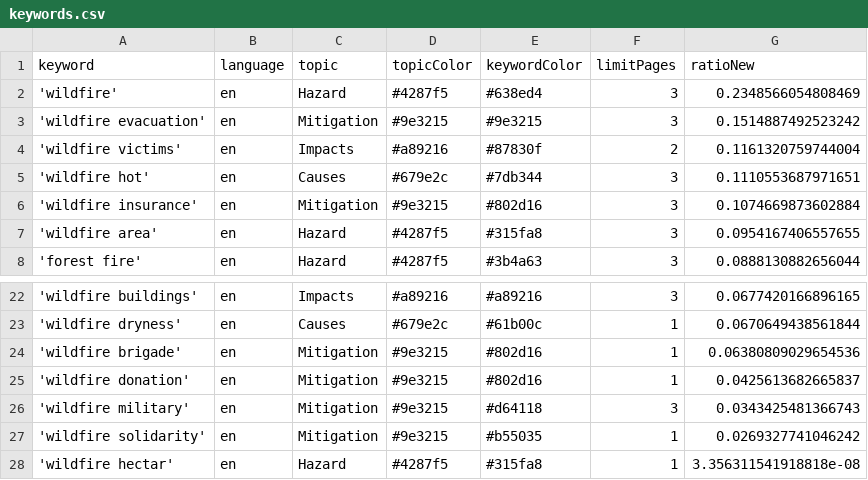
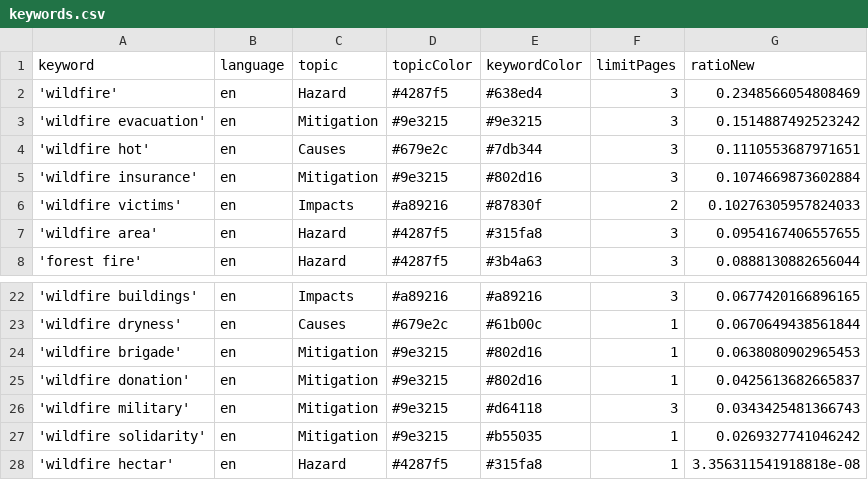
Before and after one commit to magaliekathrin-news/wildFire, a CSV file: keywords.csv, drawn as a sheet; only a part is shown, gaps mark what is left out.

Commit message:
Commit from GitHub Actions (harvest:0.0)

```diff
--- a/keywords.csv
+++ b/keywords.csv
@@ -3,5 +3,5 @@ keyword,language,topic,topicColor,keywordColor,limitPages,ratioNew
 'wildfire evacuation',en,Mitigation,#9e3215,#9e3215,3,0.1514887492523242
-'wildfire victims',en,Impacts,#a89216,#87830f,2,0.1161320759744004
 'wildfire hot',en,Causes,#679e2c,#7db344,3,0.1110553687971651
 'wildfire insurance',en,Mitigation,#9e3215,#802d16,3,0.1074669873602884
+'wildfire victims',en,Impacts,#a89216,#87830f,2,0.10276305957824033
 'wildfire area',en,Hazard,#4287f5,#315fa8,3,0.0954167406557655
@@ -23,3 +23,3 @@ keyword,language,topic,topicColor,keywordColor,limitPages,ratioNew
 'wildfire dryness',en,Causes,#679e2c,#61b00c,1,0.0670649438561844
-'wildfire brigade',en,Mitigation,#9e3215,#802d16,1,0.06380809029654536
+'wildfire brigade',en,Mitigation,#9e3215,#802d16,1,0.0638080902965453
 'wildfire donation',en,Mitigation,#9e3215,#802d16,1,0.0425613682665837
```
